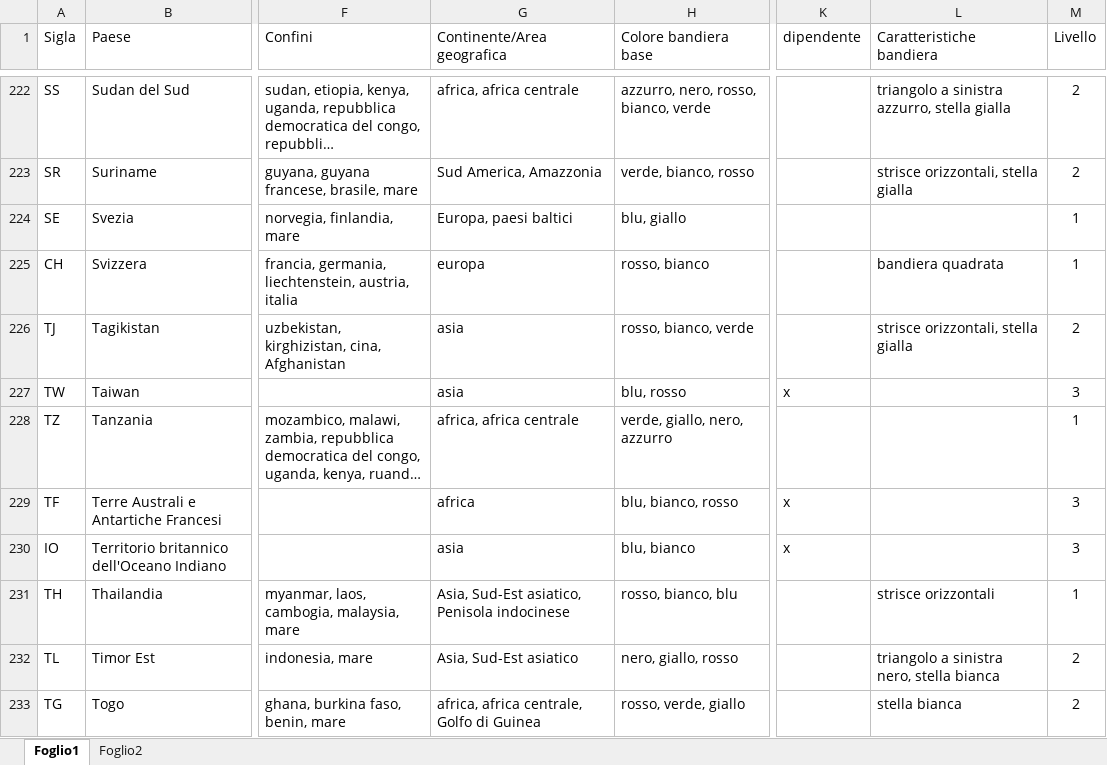
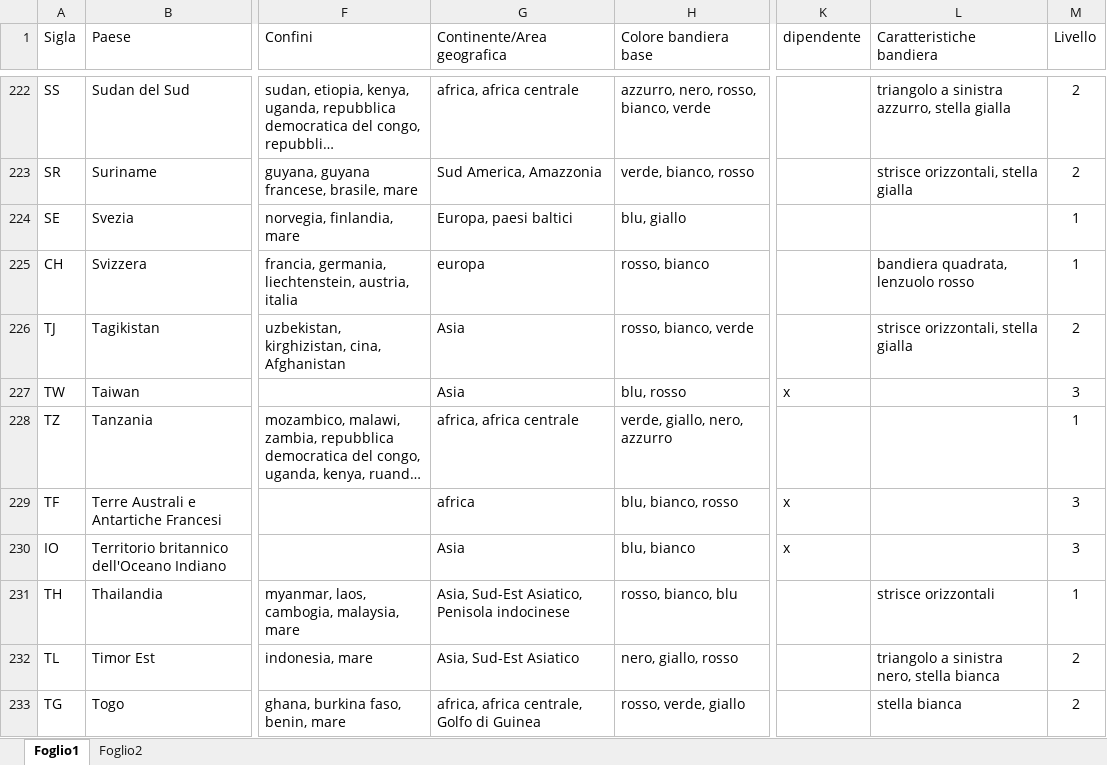
Before and after one commit to Kripsnark/QuizGeograficoDefinitivo, an Excel workbook: Elenco-quiz 5.0.xlsx, sheet Foglio1, drawn as a sheet; only a part is shown, gaps mark what is left out; long unchanged cells end in …; values as stored, in another font and other column widths than the file's, no borders; charts and pictures and table styles not drawn; the diff covers the shown part only; the diff names each change by its address in the sheet, - before the commit and + after, or states it on an @@ line.

```diff
--- a/Elenco-quiz 5.0.xlsx (sheet Foglio1)
+++ b/Elenco-quiz 5.0.xlsx (sheet Foglio1)
-L225 (Caratteristiche bandiera): bandiera quadrata
+L225 (Caratteristiche bandiera): bandiera quadrata, lenzuolo rosso
-G226:G227 (Continente/Area geografica): asia
+G226:G227 (Continente/Area geografica): Asia
-G230 (Continente/Area geografica): asia
+G230 (Continente/Area geografica): Asia
-G231 (Continente/Area geografica): Asia, Sud-Est asiatico, Penisola indocinese
+G231 (Continente/Area geografica): Asia, Sud-Est Asiatico, Penisola indocinese
-G232 (Continente/Area geografica): Asia, Sud-Est asiatico
+G232 (Continente/Area geografica): Asia, Sud-Est Asiatico
```
Also changed, not shown: 96 edited cells elsewhere in this sheet.
